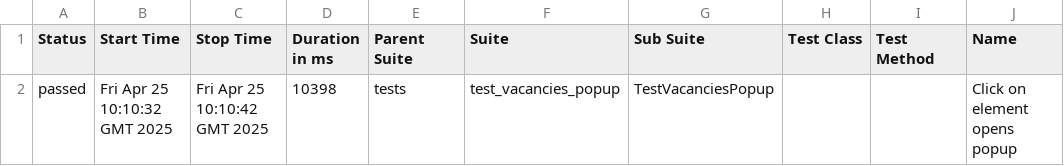
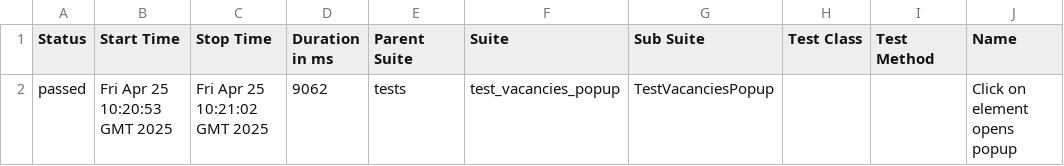
Before and after one commit to Ville4/tensor, a CSV file: data/suites.csv, drawn as a sheet; only a part is shown; the diff names each change by its address in the sheet, - before the commit and + after, or states it on an @@ line.

```diff
--- a/data/suites.csv
+++ b/data/suites.csv
-B2 (Start Time): Fri Apr 25 10:10:32 GMT 2025
+B2 (Start Time): Fri Apr 25 10:20:53 GMT 2025
-C2 (Stop Time): Fri Apr 25 10:10:42 GMT 2025
+C2 (Stop Time): Fri Apr 25 10:21:02 GMT 2025
-D2 (Duration in ms): 10398
+D2 (Duration in ms): 9062
```
Also changed, not shown: 21 other files.
